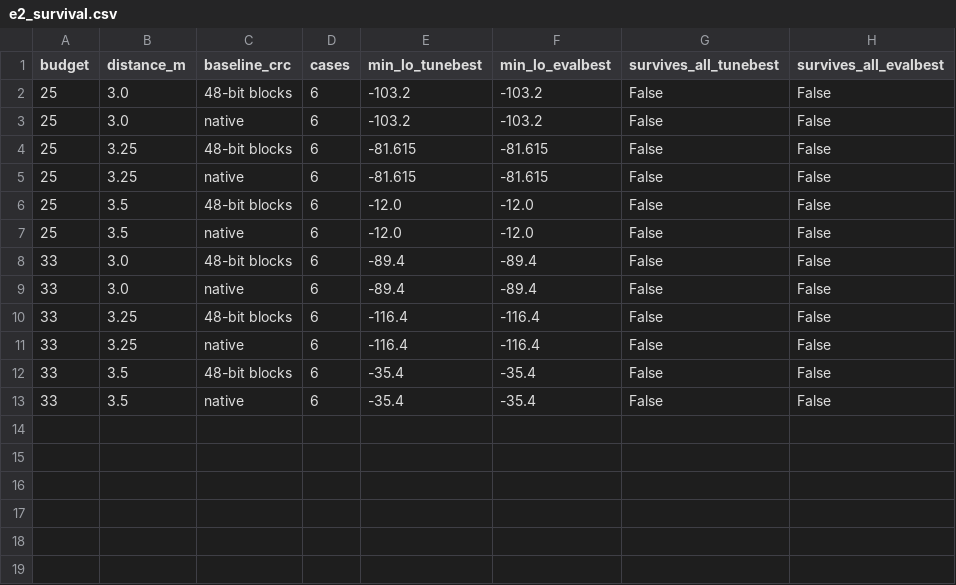
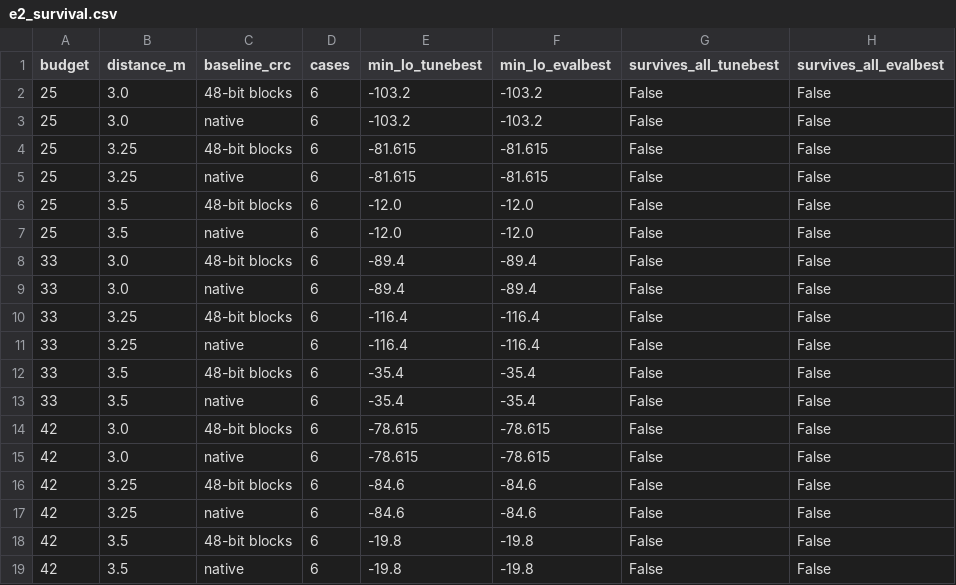
Before and after one commit to SanketSalviNITK/occ-sim-benchmark, a CSV file: results/review_r1/e2_survival.csv, drawn as a sheet; the diff names each change by its address in the sheet, - before the commit and + after, or states it on an @@ line.

```diff
--- a/results/review_r1/e2_survival.csv
+++ b/results/review_r1/e2_survival.csv
+row 14: 42 | 3.0 | 48-bit blocks | 6 | -78.615 | -78.615 | False | False
+row 15: 42 | 3.0 | native | 6 | -78.615 | -78.615 | False | False
+row 16: 42 | 3.25 | 48-bit blocks | 6 | -84.6 | -84.6 | False | False
+row 17: 42 | 3.25 | native | 6 | -84.6 | -84.6 | False | False
+row 18: 42 | 3.5 | 48-bit blocks | 6 | -19.8 | -19.8 | False | False
+row 19: 42 | 3.5 | native | 6 | -19.8 | -19.8 | False | False
```
Also changed, not shown: results/benchmark/c2_binding_margins.csv, results/review_r1/e2_robust.csv, 2 other files.
